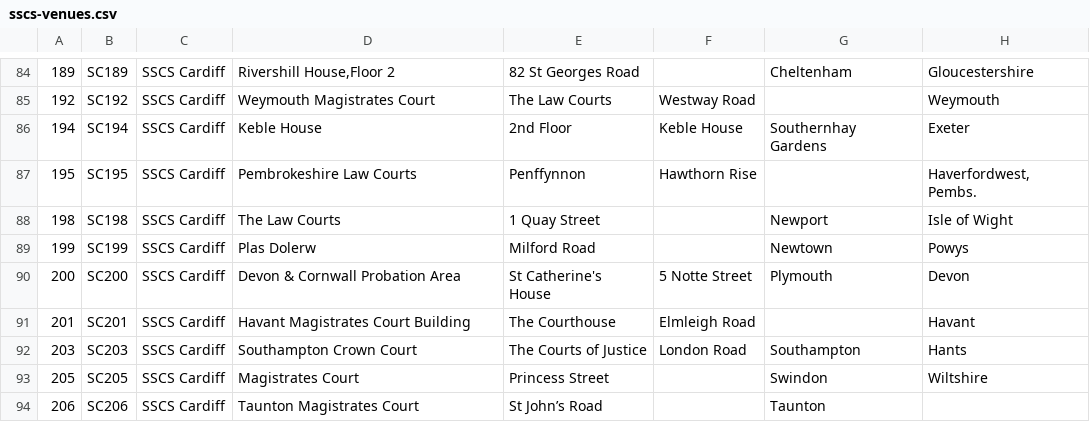
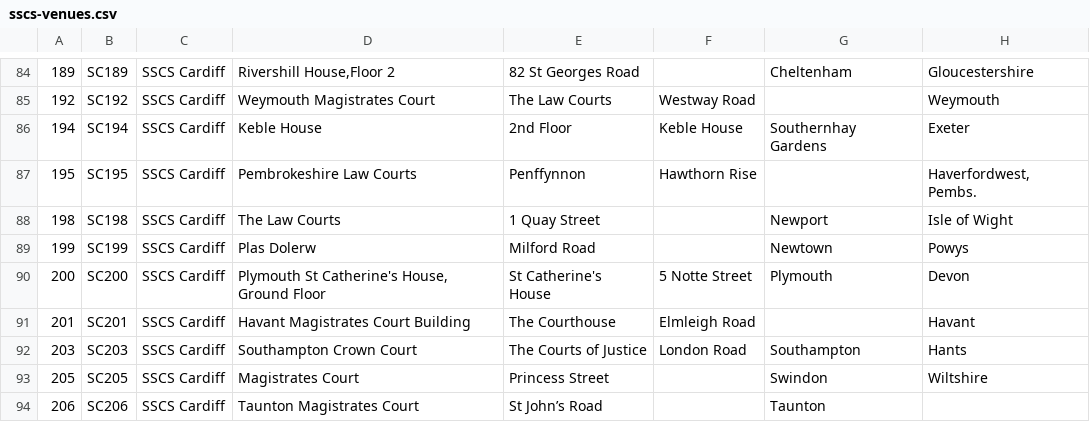
Before and after one commit to hmcts/sscs-common, a CSV file: src/main/resources/reference-data/sscs-venues.csv, drawn as a sheet; only a part is shown, gaps mark what is left out; the diff names each change by its address in the sheet, - before the commit and + after, or states it on an @@ line.

Commit message:
Bulk testing of 12154 & 12069

```diff
--- a/src/main/resources/reference-data/sscs-venues.csv
+++ b/src/main/resources/reference-data/sscs-venues.csv
-D90: Devon & Cornwall Probation Area
+D90: Plymouth St Catherine's House, Ground Floor
```
